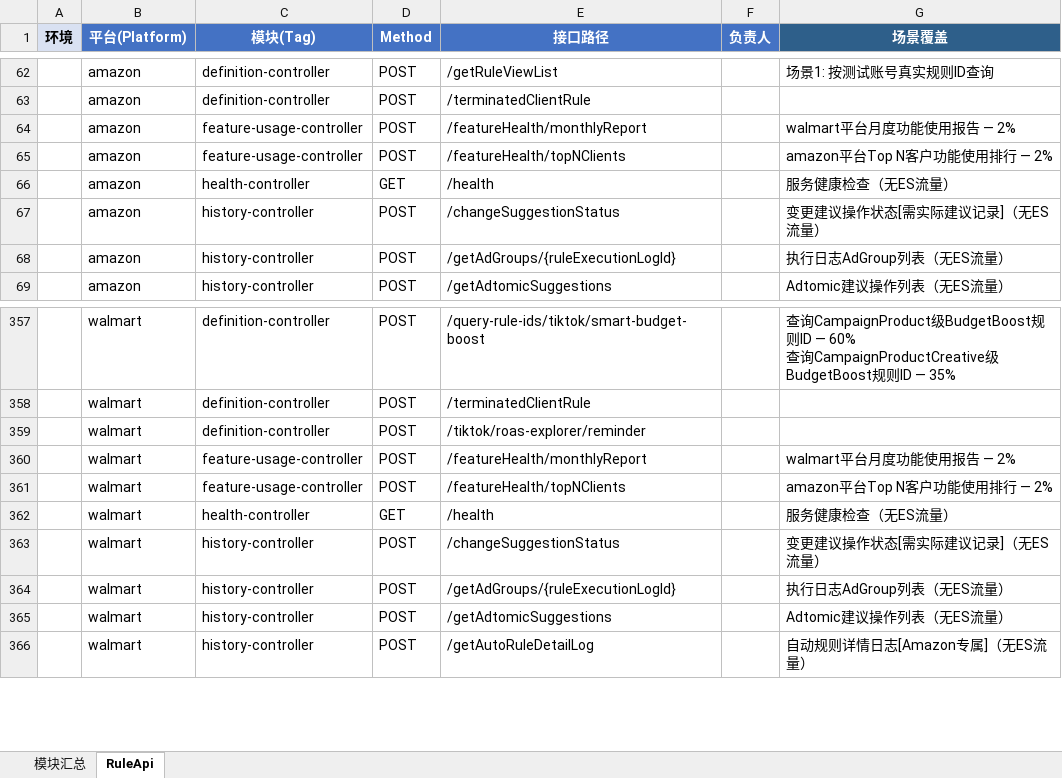
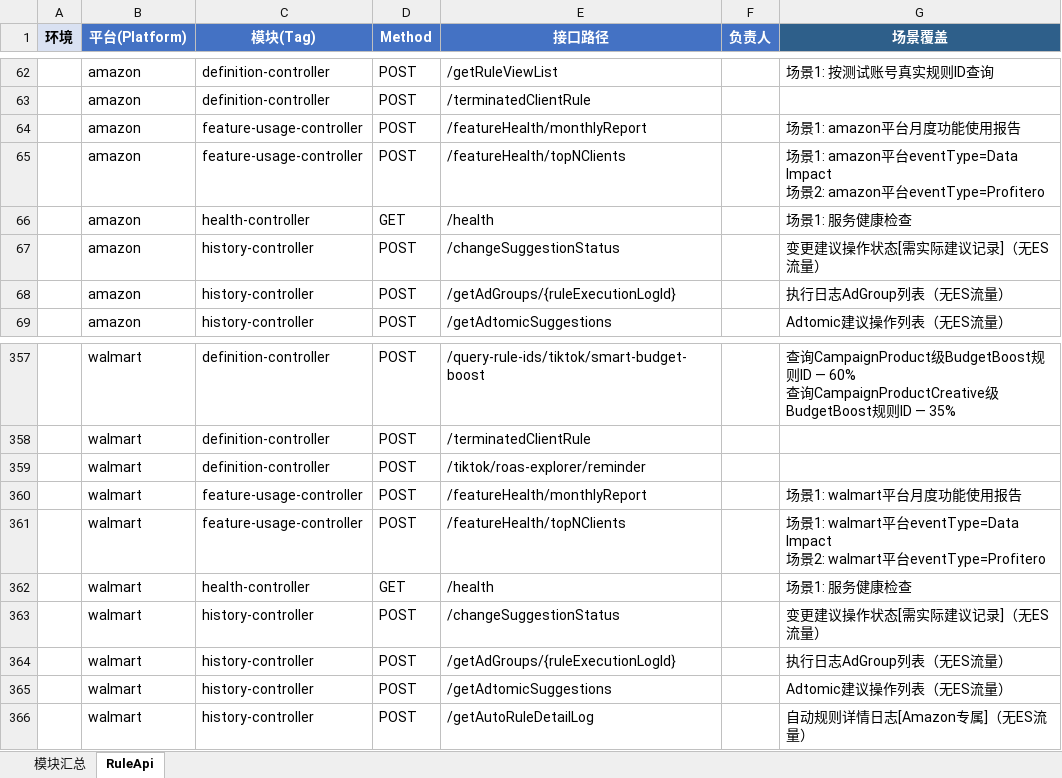
Before and after one commit to guguangjie-pacvue/ai_api, an Excel workbook: single-api/services/rule-api/swagger_modules.xlsx, sheet RuleApi, drawn as a sheet; only a part is shown, gaps mark what is left out; values as stored, in another font and other column widths than the file's, no borders; ↵ is a line break in a cell; the diff names each change by its address in the sheet, - before the commit and + after, or states it on an @@ line.

```diff
--- a/single-api/services/rule-api/swagger_modules.xlsx (sheet RuleApi)
+++ b/single-api/services/rule-api/swagger_modules.xlsx (sheet RuleApi)
-G64 (场景覆盖): walmart平台月度功能使用报告 — 2%
+G64 (场景覆盖): 场景1: amazon平台月度功能使用报告
-G65 (场景覆盖): amazon平台Top N客户功能使用排行 — 2%
+G65 (场景覆盖): 场景1: amazon平台eventType=Data Impact ↵ 场景2: amazon平台eventType=Profitero
-G66 (场景覆盖): 服务健康检查（无ES流量）
+G66 (场景覆盖): 场景1: 服务健康检查
-G360 (场景覆盖): walmart平台月度功能使用报告 — 2%
+G360 (场景覆盖): 场景1: walmart平台月度功能使用报告
-G361 (场景覆盖): amazon平台Top N客户功能使用排行 — 2%
+G361 (场景覆盖): 场景1: walmart平台eventType=Data Impact ↵ 场景2: walmart平台eventType=Profitero
-G362 (场景覆盖): 服务健康检查（无ES流量）
+G362 (场景覆盖): 场景1: 服务健康检查
```
Also changed, not shown: sheet 模块汇总, 8 other files.
